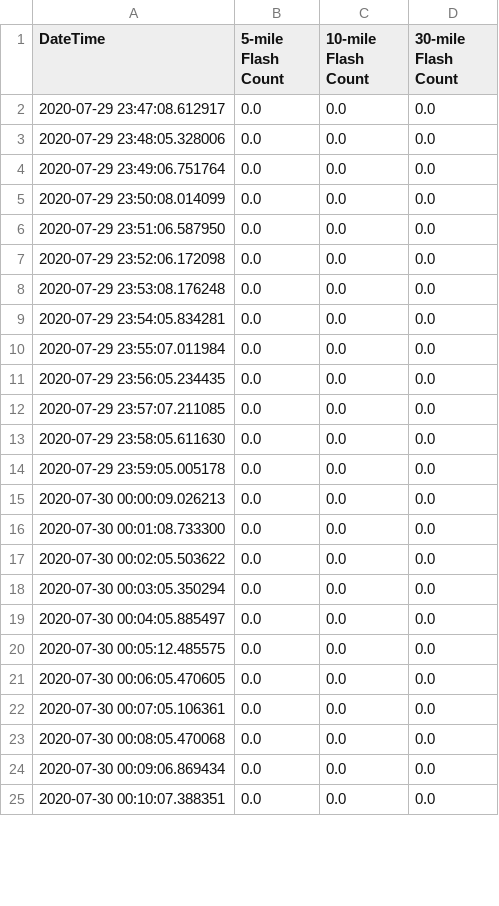
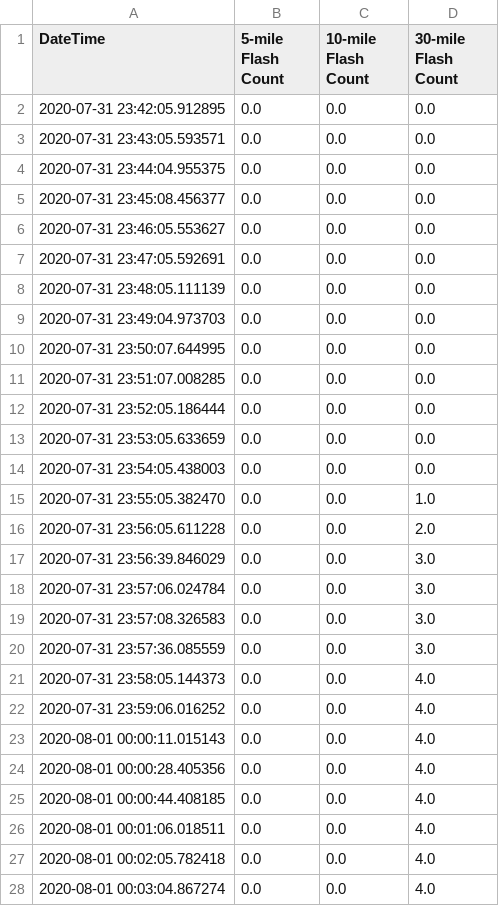
Before and after one commit to HumphreysCarter/GLM-Lightning-Monitor, a CSV file: html/range_ring_trends.csv, drawn as a sheet; only a part is shown; the diff covers the shown part only.

Commit message:
Added alert list, proximity chart, frequency chart
Added output of alert list to text file. Created charts for lightning proximinty and frequency. Resized trend chart.

Removed archived images from repo

```diff
--- a/html/range_ring_trends.csv
+++ b/html/range_ring_trends.csv
@@ -1,25 +1,28 @@
 DateTime,5-mile Flash Count,10-mile Flash Count,30-mile Flash Count
-2020-07-29 23:47:08.612917,0.0,0.0,0.0
-2020-07-29 23:48:05.328006,0.0,0.0,0.0
-2020-07-29 23:49:06.751764,0.0,0.0,0.0
-2020-07-29 23:50:08.014099,0.0,0.0,0.0
-2020-07-29 23:51:06.587950,0.0,0.0,0.0
-2020-07-29 23:52:06.172098,0.0,0.0,0.0
-2020-07-29 23:53:08.176248,0.0,0.0,0.0
-2020-07-29 23:54:05.834281,0.0,0.0,0.0
-2020-07-29 23:55:07.011984,0.0,0.0,0.0
-2020-07-29 23:56:05.234435,0.0,0.0,0.0
-2020-07-29 23:57:07.211085,0.0,0.0,0.0
-2020-07-29 23:58:05.611630,0.0,0.0,0.0
-2020-07-29 23:59:05.005178,0.0,0.0,0.0
-2020-07-30 00:00:09.026213,0.0,0.0,0.0
-2020-07-30 00:01:08.733300,0.0,0.0,0.0
-2020-07-30 00:02:05.503622,0.0,0.0,0.0
-2020-07-30 00:03:05.350294,0.0,0.0,0.0
-2020-07-30 00:04:05.885497,0.0,0.0,0.0
-2020-07-30 00:05:12.485575,0.0,0.0,0.0
-2020-07-30 00:06:05.470605,0.0,0.0,0.0
-2020-07-30 00:07:05.106361,0.0,0.0,0.0
-2020-07-30 00:08:05.470068,0.0,0.0,0.0
-2020-07-30 00:09:06.869434,0.0,0.0,0.0
-2020-07-30 00:10:07.388351,0.0,0.0,0.0
+2020-07-31 23:42:05.912895,0.0,0.0,0.0
+2020-07-31 23:43:05.593571,0.0,0.0,0.0
+2020-07-31 23:44:04.955375,0.0,0.0,0.0
+2020-07-31 23:45:08.456377,0.0,0.0,0.0
+2020-07-31 23:46:05.553627,0.0,0.0,0.0
+2020-07-31 23:47:05.592691,0.0,0.0,0.0
+2020-07-31 23:48:05.111139,0.0,0.0,0.0
+2020-07-31 23:49:04.973703,0.0,0.0,0.0
+2020-07-31 23:50:07.644995,0.0,0.0,0.0
+2020-07-31 23:51:07.008285,0.0,0.0,0.0
+2020-07-31 23:52:05.186444,0.0,0.0,0.0
+2020-07-31 23:53:05.633659,0.0,0.0,0.0
+2020-07-31 23:54:05.438003,0.0,0.0,0.0
+2020-07-31 23:55:05.382470,0.0,0.0,1.0
+2020-07-31 23:56:05.611228,0.0,0.0,2.0
+2020-07-31 23:56:39.846029,0.0,0.0,3.0
+2020-07-31 23:57:06.024784,0.0,0.0,3.0
+2020-07-31 23:57:08.326583,0.0,0.0,3.0
+2020-07-31 23:57:36.085559,0.0,0.0,3.0
+2020-07-31 23:58:05.144373,0.0,0.0,4.0
+2020-07-31 23:59:06.016252,0.0,0.0,4.0
+2020-08-01 00:00:11.015143,0.0,0.0,4.0
+2020-08-01 00:00:28.405356,0.0,0.0,4.0
+2020-08-01 00:00:44.408185,0.0,0.0,4.0
+2020-08-01 00:01:06.018511,0.0,0.0,4.0
+2020-08-01 00:02:05.782418,0.0,0.0,4.0
+2020-08-01 00:03:04.867274,0.0,0.0,4.0
```
Also changed, not shown: 1 added row and 12 edited cells elsewhere in this file, 39 other files.
